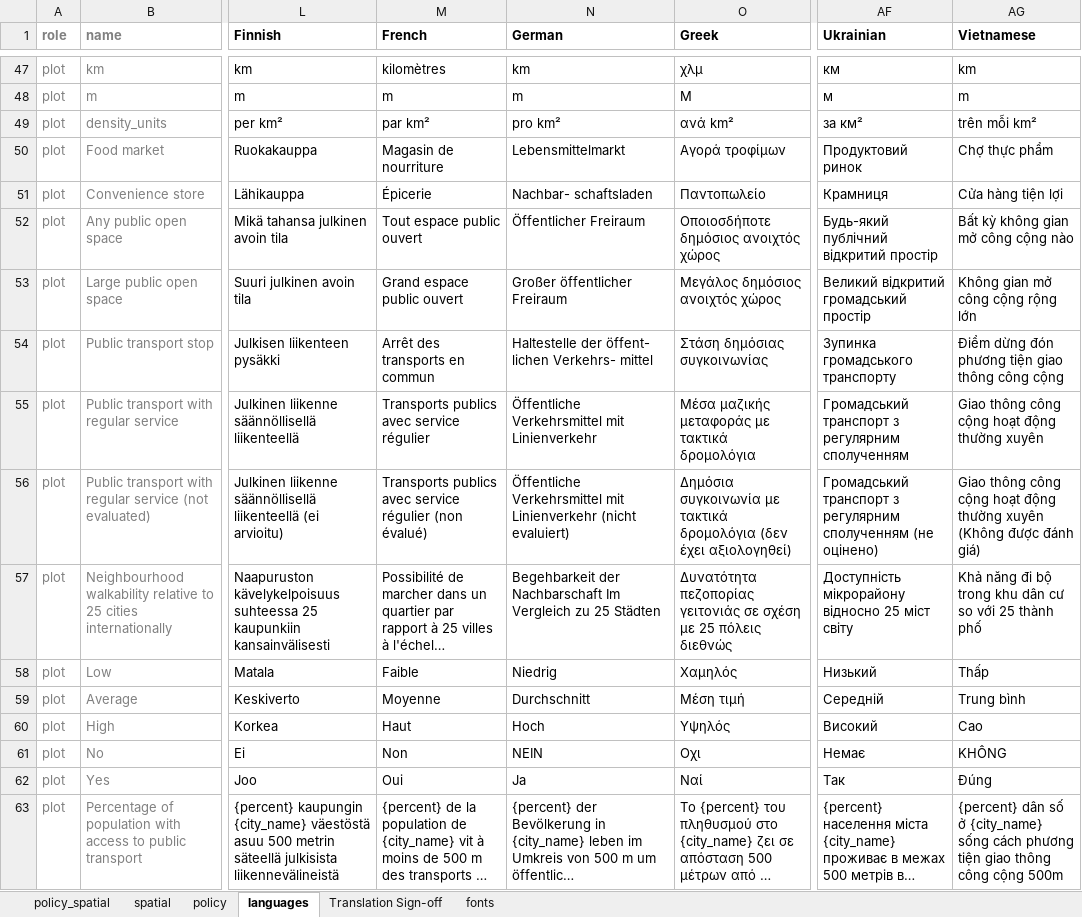
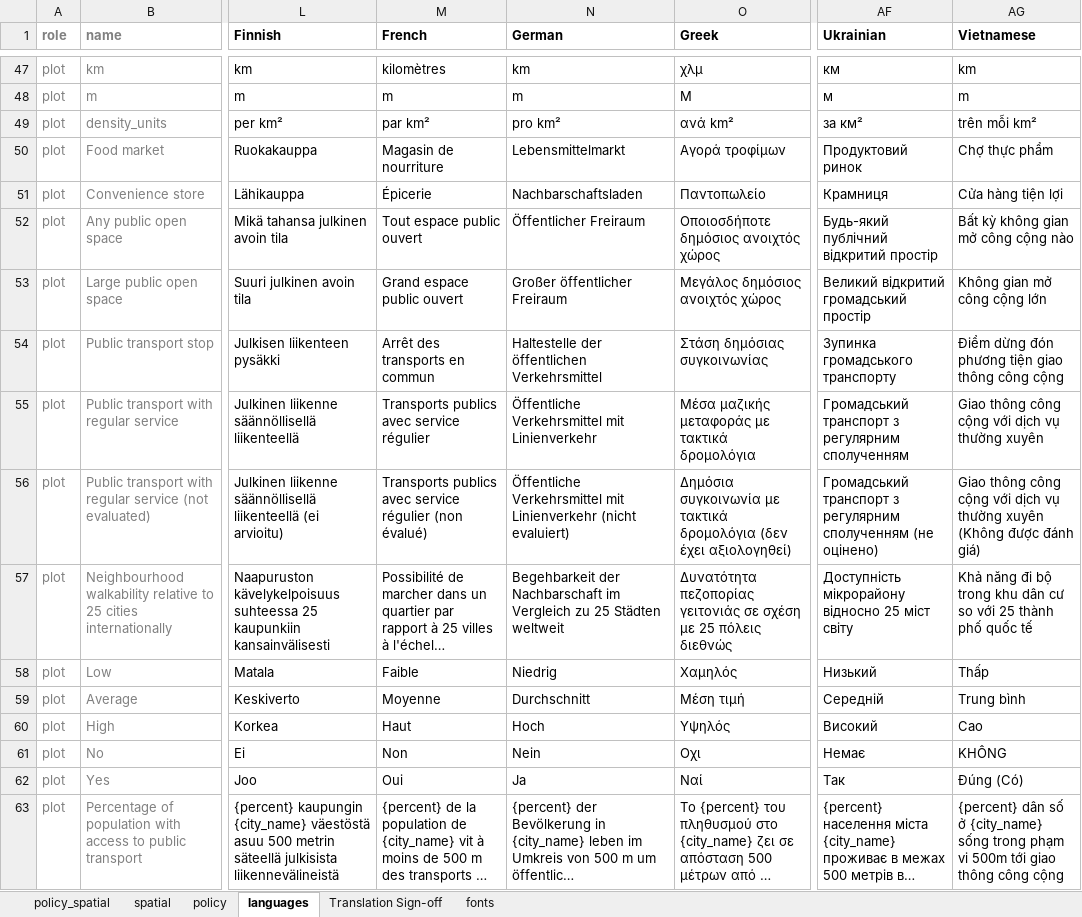
Before and after one commit to healthysustainablecities/global-indicators, an Excel workbook: process/configuration/templates/_report_configuration.xlsx, sheet languages, drawn as a sheet; only a part is shown, gaps mark what is left out; long unchanged cells end in …; values as stored, in another font and other column widths than the file's, no borders; conditional formats not drawn; the diff covers the shown part only; the diff names each change by its address in the sheet, - before the commit and + after, or states it on an @@ line.

```diff
--- a/process/configuration/templates/_report_configuration.xlsx (sheet languages)
+++ b/process/configuration/templates/_report_configuration.xlsx (sheet languages)
-N51 (German): Nachbar- schaftsladen
+N51 (German): Nachbarschaftsladen
-AG53 (Vietnamese): Không gian mở công cộng rộng lớn
+AG53 (Vietnamese): Không gian mở công cộng lớn
-N54 (German): Haltestelle der öffent- lichen Verkehrs- mittel
+N54 (German): Haltestelle der öffentlichen Verkehrsmittel
-AG55 (Vietnamese): Giao thông công cộng hoạt động thường xuyên
+AG55 (Vietnamese): Giao thông công cộng với dịch vụ thường xuyên
-AG56 (Vietnamese): …công cộng hoạt động thường xuyên…
+AG56 (Vietnamese): …công cộng với dịch vụ thường xuyên…
-N57 (German): …der Nachbarschaft Im Vergleich zu 25 Städten
+N57 (German): …der Nachbarschaft im Vergleich zu 25 Städten weltweit
-AG57 (Vietnamese): …thành phố
+AG57 (Vietnamese): …thành phố quốc tế
-N61 (German): NEIN
+N61 (German): Nein
-AG62 (Vietnamese): Đúng
+AG62 (Vietnamese): Đúng (Có)
-AG63 (Vietnamese): …{city_name} sống cách phương tiện giao thông công cộng 500m
+AG63 (Vietnamese): …{city_name} sống trong phạm vi 500m tới giao thông công cộng
```
Also changed, not shown: 111 edited cells elsewhere in this sheet, sheet Translation Sign-off.
